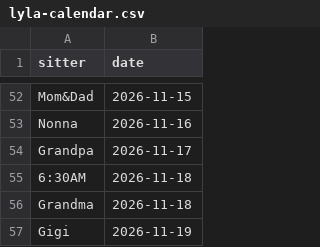
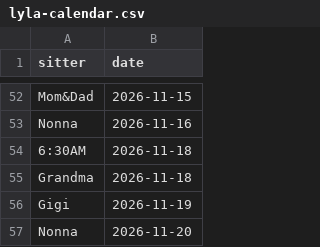
Before and after one commit to mapmap3/Creative, a CSV file: data/lyla-calendar.csv, drawn as a sheet; only a part is shown, gaps mark what is left out; the shorter side is filled out with more unchanged rows; the diff names each change by its address in the sheet, - before the commit and + after, or states it on an @@ line.

Commit message:
Update Lyla calendar

```diff
--- a/data/lyla-calendar.csv
+++ b/data/lyla-calendar.csv
-row 54: Grandpa | 2026-11-17
```
